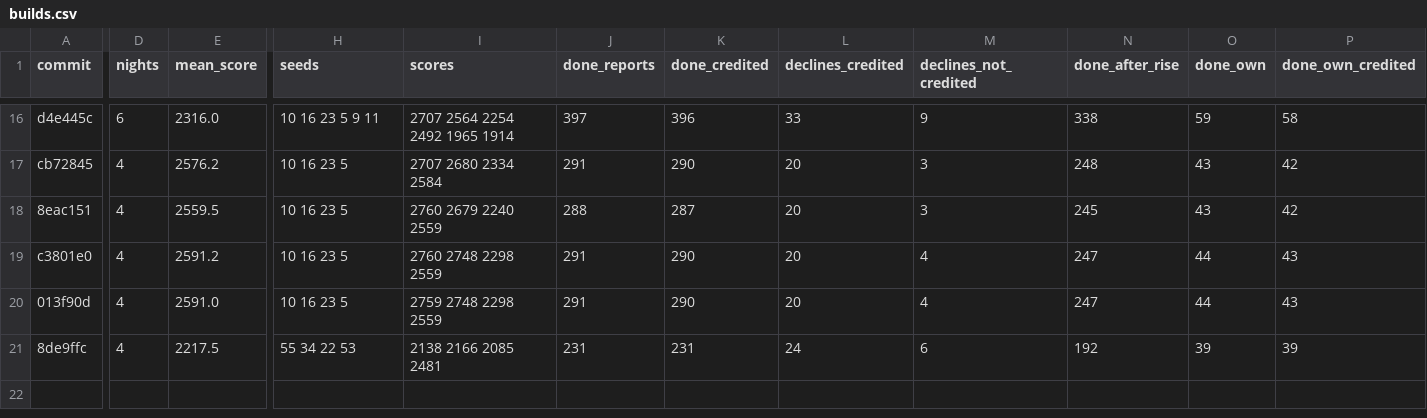
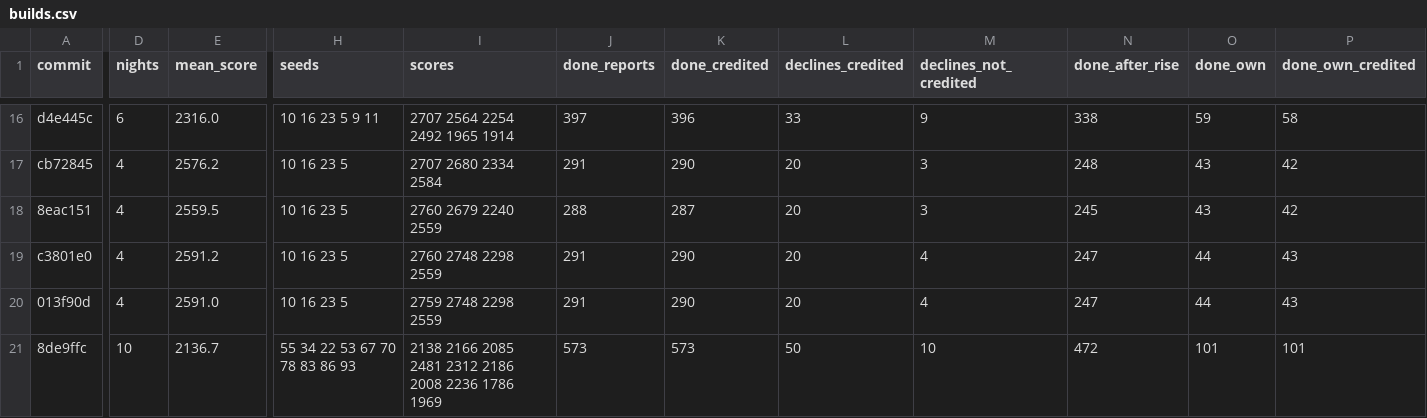
Before and after one commit to haakram/lobby-oslo-sprint-2026, a CSV file: docs/runs/builds.csv, drawn as a sheet; only a part is shown, gaps mark what is left out; the diff names each change by its address in the sheet, - before the commit and + after, or states it on an @@ line.

```diff
--- a/docs/runs/builds.csv
+++ b/docs/runs/builds.csv
-D21 (nights): 4
+D21 (nights): 10
-E21 (mean_score): 2217.5
+E21 (mean_score): 2136.7
-H21 (seeds): 55 34 22 53
+H21 (seeds): 55 34 22 53 67 70 78 83 86 93
-I21 (scores): 2138 2166 2085 2481
+I21 (scores): 2138 2166 2085 2481 2312 2186 2008 2236 1786 1969
-J21 (done_reports): 231
+J21 (done_reports): 573
-K21 (done_credited): 231
+K21 (done_credited): 573
-L21 (declines_credited): 24
+L21 (declines_credited): 50
-M21 (declines_not_credited): 6
+M21 (declines_not_credited): 10
-N21 (done_after_rise): 192
+N21 (done_after_rise): 472
-O21 (done_own): 39
+O21 (done_own): 101
-P21 (done_own_credited): 39
+P21 (done_own_credited): 101
```
Also changed, not shown: docs/runs/ledger.csv, 3 other files.
